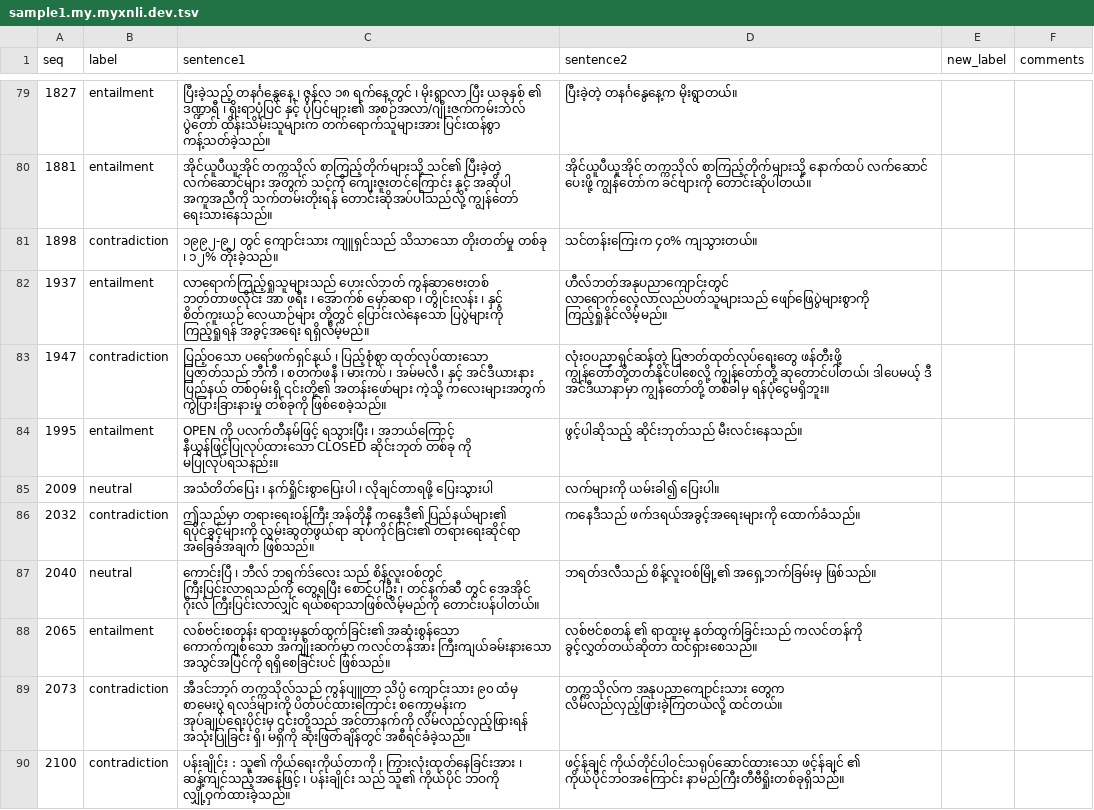
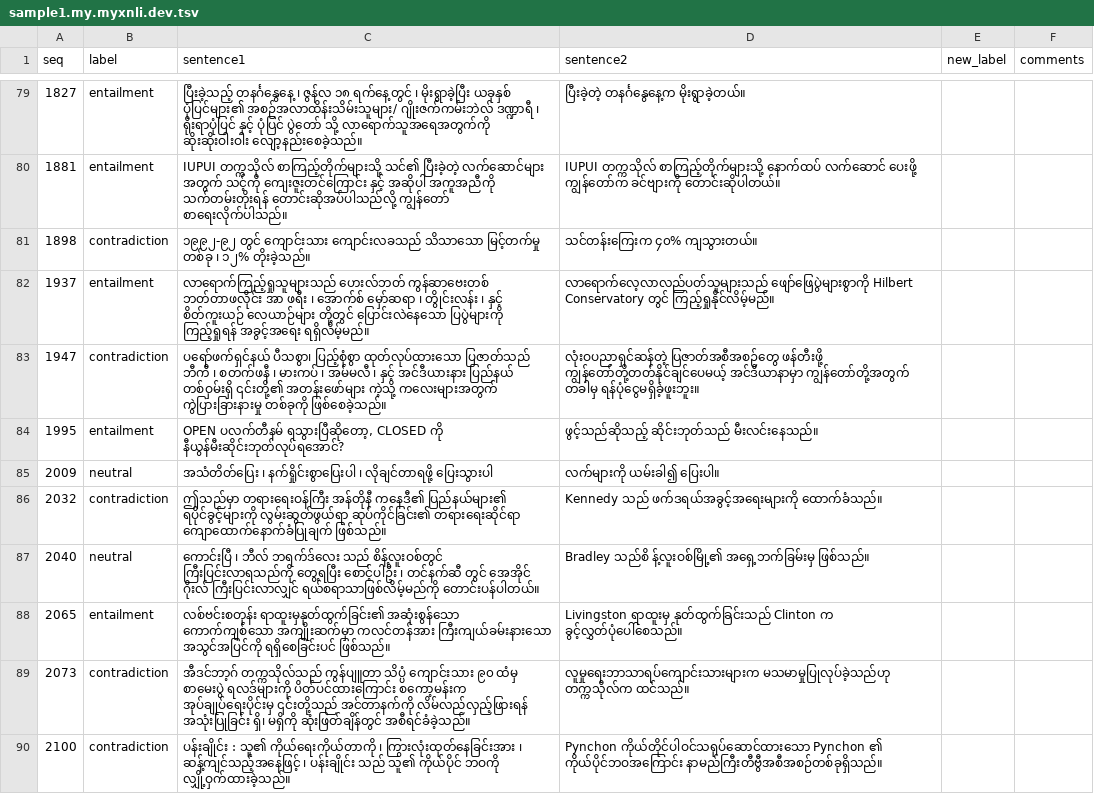
Before and after one commit to akhtet/myXNLI, a TSV file: output/samples/sample1.my.myxnli.dev.tsv, drawn as a sheet; only a part is shown, gaps mark what is left out; the diff covers the shown part only; the diff names each change by its address in the sheet, - before the commit and + after, or states it on an @@ line.

```diff
--- a/output/samples/sample1.my.myxnli.dev.tsv
+++ b/output/samples/sample1.my.myxnli.dev.tsv
-C79 (sentence1): …ရက်နေ့တွင် ၊ မိုးရွာလာ ပြီး ယခုနှစ် ၏ ဒဏ္ဍာရီ ၊ ရိုးရာပုံပြင် နှင့် ပုံပြင်များ၏ အစဉ်အလာ/ဂျိုးဇက်ကမ်းဘဲလ် ပွဲတော် ထိန်းသိမ်းသူများက တက်ရောက်သူများအား ပြင်းထန်စွာ ကန့်သတ်ခဲ့သည်။
+C79 (sentence1): …ရက်နေ့တွင် ၊ မိုးရွာခဲ့ပြီး ယခုနှစ် ပုံပြင်များ၏ အစဉ်အလာထိန်းသိမ်းသူများ/ ဂျိုးဇက်ကမ်းဘဲလ် ဒဏ္ဍာရီ ၊ ရိုးရာပုံပြင် နှင့် ပုံပြင် ပွဲတော် သို့ လာရောက်သူအရေအတွက်ကို ဆိုးဆိုးဝါးဝါး လျော့နည်းစေခဲ့သည်။
-D79 (sentence2): ပြီးခဲ့တဲ့ တနင်္ဂနွေနေ့က မိုးရွာတယ်။
+D79 (sentence2): ပြီးခဲ့တဲ့ တနင်္ဂနွေနေ့က မိုးရွာခဲ့တယ်။
-C80 (sentence1): အိုင်ယူပီယူအိုင် တက္ကသိုလ် စာကြည့်တိုက်များသို့ သင်၏ ပြီးခဲ့တဲ့ လက်ဆောင်များ အတွက် သင့်ကို ကျေးဇူးတင်ကြောင်း နှင့် အဆိုပါ အကူအညီကို သက်တမ်းတိုးရန် တောင်းဆိုအပ်ပါသည်လို့ ကျွန်တော် ရေးသားနေသည်။
+C80 (sentence1): IUPUI တက္ကသိုလ် စာကြည့်တိုက်များသို့ သင်၏ ပြီးခဲ့တဲ့ လက်ဆောင်များ အတွက် သင့်ကို ကျေးဇူးတင်ကြောင်း နှင့် အဆိုပါ အကူအညီကို သက်တမ်းတိုးရန် တောင်းဆိုအပ်ပါသည်လို့ ကျွန်တော် စာရေးလိုက်ပါသည်။
-D80 (sentence2): အိုင်ယူပီယူအိုင် တက္ကသိုလ် စာကြည့်တိုက်များသို့…
+D80 (sentence2): IUPUI တက္ကသိုလ် စာကြည့်တိုက်များသို့…
-C81 (sentence1): …တွင် ကျောင်းသား ကျူရှင်သည် သိသာသော တိုးတတ်မှု တစ်ခု ၊…
+C81 (sentence1): …တွင် ကျောင်းသား ကျောင်းလခသည် သိသာသော မြင့်တက်မှု တစ်ခု ၊…
-D82 (sentence2): ဟီလ်ဘတ်အနုပညာကျောင်းတွင် လာရောက်လေ့လာလည်ပတ်သူများသည် ဖျော်ဖြေပွဲများစွာကို ကြည့်ရှုနိုင်လိမ့်မည်။
+D82 (sentence2): လာရောက်လေ့လာလည်ပတ်သူများသည် ဖျော်ဖြေပွဲများစွာကို Hilbert Conservatory တွင် ကြည့်ရှုနိုင်လိမ့်မည်။
-C83 (sentence1): ပြည့်ဝသော ပရော်ဖက်ရှင်နယ် ၊ ပြည့်စုံစွာ ထုတ်လုပ်ထားသော…
+C83 (sentence1): ပရော်ဖက်ရှင်နယ် ပီသစွာ၊ ပြည့်စုံစွာ ထုတ်လုပ်ထားသော…
-D83 (sentence2): လုံးဝပညာရှင်ဆန်တဲ့ ပြဇာတ်ထုတ်လုပ်ရေးတွေ ဖန်တီးဖို့ ကျွန်တော်တို့တတ်နိုင်ပါစေလို့ ကျွန်တော်တို့ ဆုတောင်ပါတယ်၊ ဒါပေမယ့် ဒီ အင်ဒီယာနာမှာ ကျွန်တော်တို့ တစ်ခါမှ ရန်ပုံငွေမရှိဘူး။
+D83 (sentence2): လုံးဝပညာရှင်ဆန်တဲ့ ပြဇာတ်အစီအစဉ်တွေ ဖန်တီးဖို့ ကျွန်တော်တို့တတ်နိုင်ချင်ပေမယ့် အင်ဒီယာနာမှာ ကျွန်တော်တို့အတွက် တခါမှ ရန်ပုံငွေမရှိခဲ့ဖူးဘူး။
-C84 (sentence1): OPEN ကို ပလက်တီနမ်ဖြင့် ရသွားပြီး ၊ အဘယ်ကြောင့် နီယွန်ဖြင့်ပြုလုပ်ထားသော CLOSED ဆိုင်းဘုတ် တစ်ခု ကို မပြုလုပ်ရသနည်း။
+C84 (sentence1): OPEN ပလက်တီနမ် ရသွားပြီဆိုတော့, CLOSED ကို နီယွန်မီးဆိုင်းဘုတ်လုပ်ရအောင်?
-D84 (sentence2): ဖွင့်ပါဆိုသည့် ဆိုင်းဘုတ်သည် မီးလင်းနေသည်။
+D84 (sentence2): ဖွင့်သည်ဆိုသည့် ဆိုင်းဘုတ်သည် မီးလင်းနေသည်။
-C86 (sentence1): …ဆုပ်ကိုင်ခြင်း၏ တရားရေးဆိုင်ရာ အခြေခံအချက် ဖြစ်သည်။
+C86 (sentence1): …ဆုပ်ကိုင်ခြင်း၏ တရားရေးဆိုင်ရာ ကျောထောက်နောက်ခံပြုချက် ဖြစ်သည်။
-D86 (sentence2): ကနေဒီသည် ဖက်ဒရယ်အခွင့်အရေးများကို ထောက်ခံသည်။
+D86 (sentence2): Kennedy သည် ဖက်ဒရယ်အခွင့်အရေးများကို ထောက်ခံသည်။
-D87 (sentence2): ဘရတ်ဒလီသည် စိန့်လူးဝစ်မြို့၏ အရှေ့ဘက်ခြမ်းမှ ဖြစ်သည်။
+D87 (sentence2): Bradley သည်စိ န့်လူးဝစ်မြို့၏ အရှေ့ဘက်ခြမ်းမှ ဖြစ်သည်။
-D88 (sentence2): လစ်ဗင်စတန် ၏ ရာထူးမှ နုတ်ထွက်ခြင်းသည် ကလင်တန်ကို ခွင့်လွှတ်တယ်ဆိုတာ ထင်ရှားစေသည်။
+D88 (sentence2): Livingston ရာထူးမှ နုတ်ထွက်ခြင်းသည် Clinton က ခွင့်လွှတ်ပုံပေါ်စေသည်။
-D89 (sentence2): တက္ကသိုလ်က အနုပညာကျောင်းသား တွေက လိမ်လည်လှည့်ဖြားခဲ့ကြတယ်လို့ ထင်တယ်။
+D89 (sentence2): လူမှုရေးဘာသာရပ်ကျောင်းသားများက မသမာမှုပြုလုပ်ခဲ့သည်ဟု တက္ကသိုလ်က ထင်သည်။
-D90 (sentence2): ဖင့်န်ချင် ကိုယ်တိုင်ပါဝင်သရုပ်ဆောင်ထားသော ဖင့်န်ချင် ၏ ကိုယ်ပိုင်ဘဝအကြောင်း နာမည်ကြီးတီဗီရှိုးတစ်ခုရှိသည်။
+D90 (sentence2): Pynchon ကိုယ်တိုင်ပါဝင်သရုပ်ဆောင်ထားသော Pynchon ၏ ကိုယ်ပိုင်ဘဝအကြောင်း နာမည်ကြီးတီဗွီအစီအစဉ်တစ်ခုရှိသည်။
```
Also changed, not shown: 93 edited cells elsewhere in this file, output/samples/sample2.my.myxnli.dev.tsv, 6 other files.
